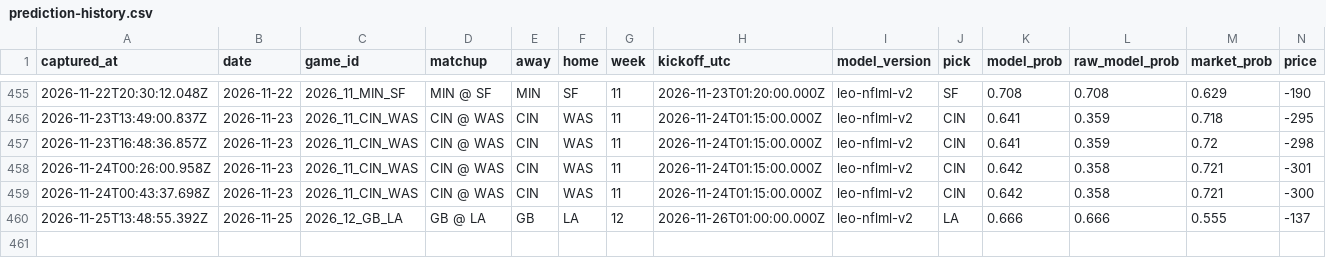
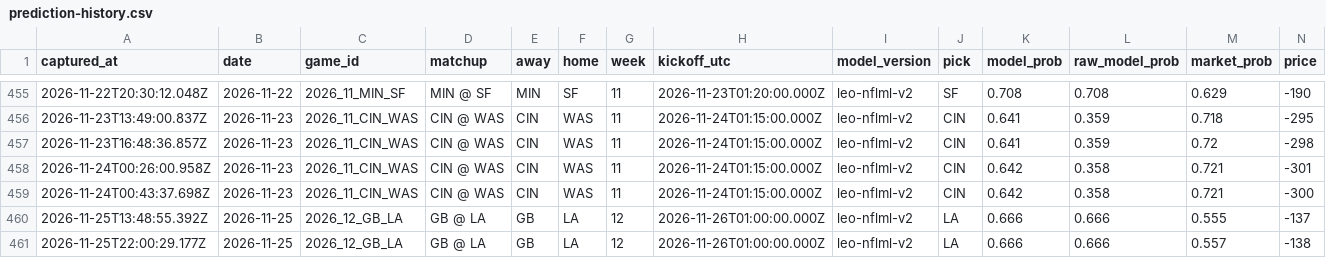
Before and after one commit to flychico/lydiaslab, a CSV file: data/nfl/prediction-history.csv, drawn as a sheet; only a part is shown, gaps mark what is left out; rows hold the shown columns only; the diff names each change by its address in the sheet, - before the commit and + after, or states it on an @@ line.

```diff
--- a/data/nfl/prediction-history.csv
+++ b/data/nfl/prediction-history.csv
+row 461: 2026-11-25T22:00:29.177Z | 2026-11-25 | 2026_12_GB_LA | GB @ LA | GB | LA | 12 | 2026-11-26T01:00:00.000Z | leo-nflml-v2 | LA | 0.666 | 0.666 | 0.557 | -138
```
Also changed, not shown: data/nfl/ml-inputs-history.csv, 16 other files.
